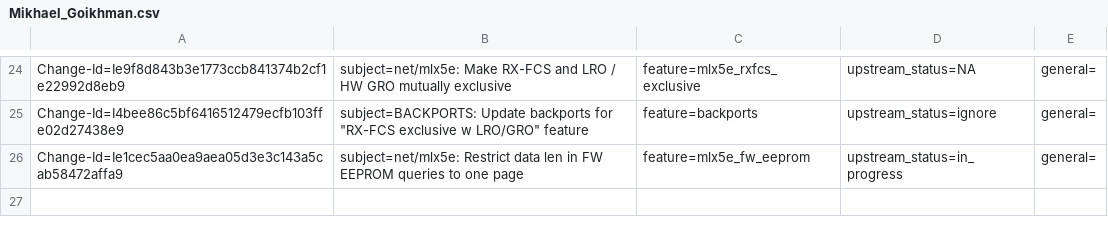
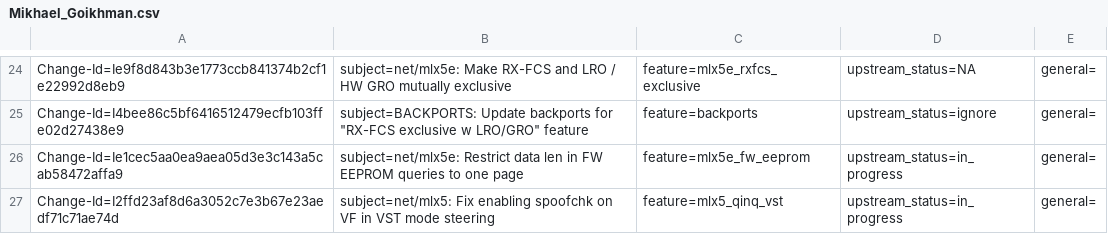
Before and after one commit to Shun-Hao/mlnx-ofa_kernel-4.6-1.0.1.1-rhel7.3, a CSV file: metadata/Mikhael_Goikhman.csv, drawn as a sheet; only a part is shown, gaps mark what is left out.

Commit message:
net/mlx5: Fix enabling spoofchk on VF in VST mode steering
When E-switch VST mode is set to use steering, enabling spoofchk together
with setting VST failed due to missing cleanup of the previous rule
action, causing syndrome 0xfe37cf on invalid firmware call. Example:

    ip link set eth2 vf 0 vlan 2 spoofchk on
    RTNETLINK answers: Invalid argument

Issue: 1724860
Change-Id: I2ffd23af8d6a3052c7e3b67e23aedf71c71ae74d
Fixes: 31c756c85d01 ("net/mlx5: Add SRIOV QinQ VST support")
Signed-off-by: Mikhael Goikhman <migo@mellanox.com>

```diff
--- a/metadata/Mikhael_Goikhman.csv
+++ b/metadata/Mikhael_Goikhman.csv
@@ -26 +26,2 @@ Change-Id=I4bee86c5bf6416512479ecfb103ffe02d27438e9; subject=BACKPORTS: Update b
 Change-Id=Ie1cec5aa0ea9aea05d3e3c143a5cab58472affa9; subject=net/mlx5e: Restrict data len in FW EEPROM queries to one page; feature=mlx5e_fw_eeprom; upstream_status=in_progress; general=;
+Change-Id=I2ffd23af8d6a3052c7e3b67e23aedf71c71ae74d; subject=net/mlx5: Fix enabling spoofchk on VF in VST mode steering; feature=mlx5_qinq_vst; upstream_status=in_progress; general=;
```
Also changed, not shown: 1 other file.
